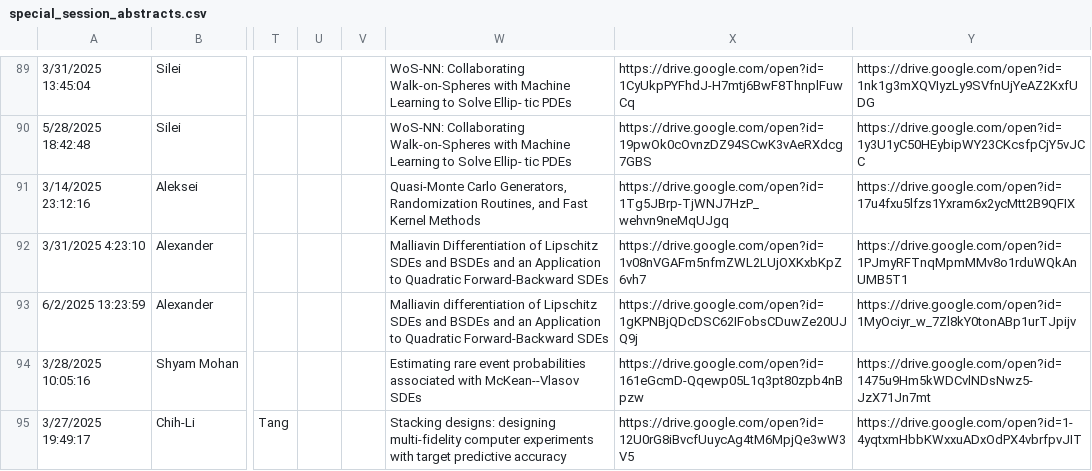
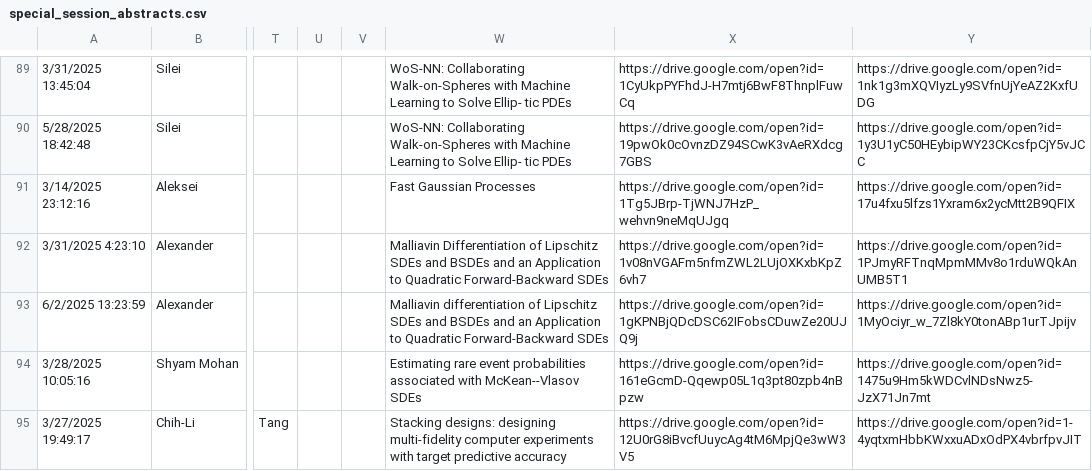
Before and after one commit to fjhickernell/MCM-2025-Program, a CSV file: preprocess/input/special_session_abstracts.csv, drawn as a sheet; only a part is shown, gaps mark what is left out; the diff names each change by its address in the sheet, - before the commit and + after, or states it on an @@ line.

```diff
--- a/preprocess/input/special_session_abstracts.csv
+++ b/preprocess/input/special_session_abstracts.csv
-W91: Quasi-Monte Carlo Generators, Randomization Routines, and Fast Kernel Methods
+W91: Fast Gaussian Processes
```
Also changed, not shown: preprocess/interim/special_session_abstracts_gsheet.csv, preprocess/interim/special_session_abstracts_sessionid.csv, 11 other files.
